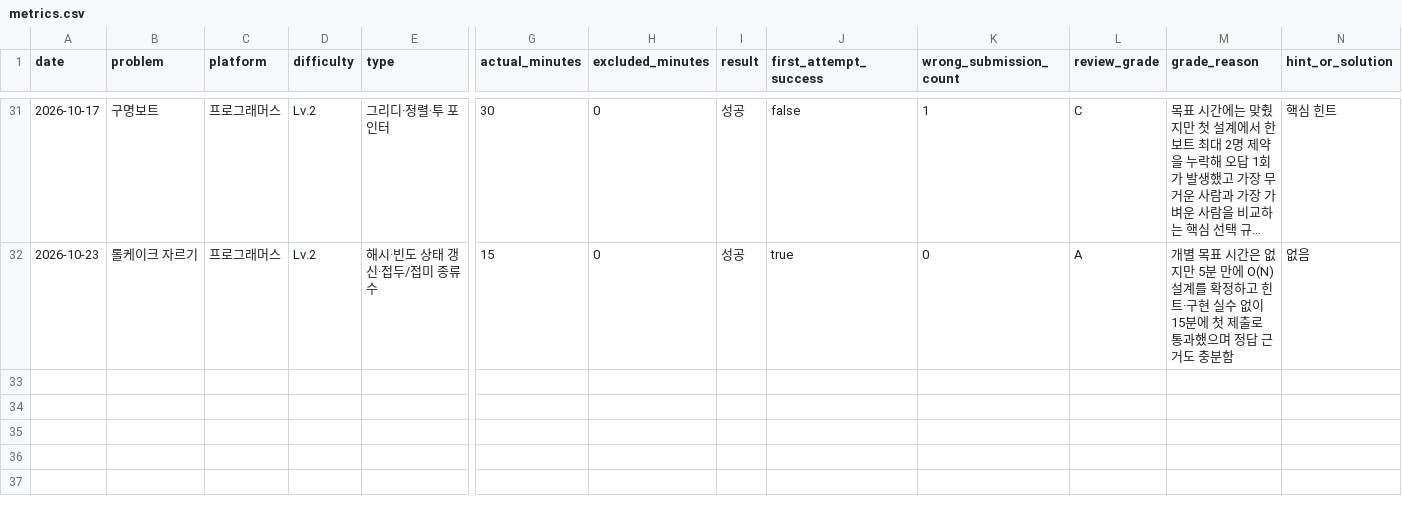
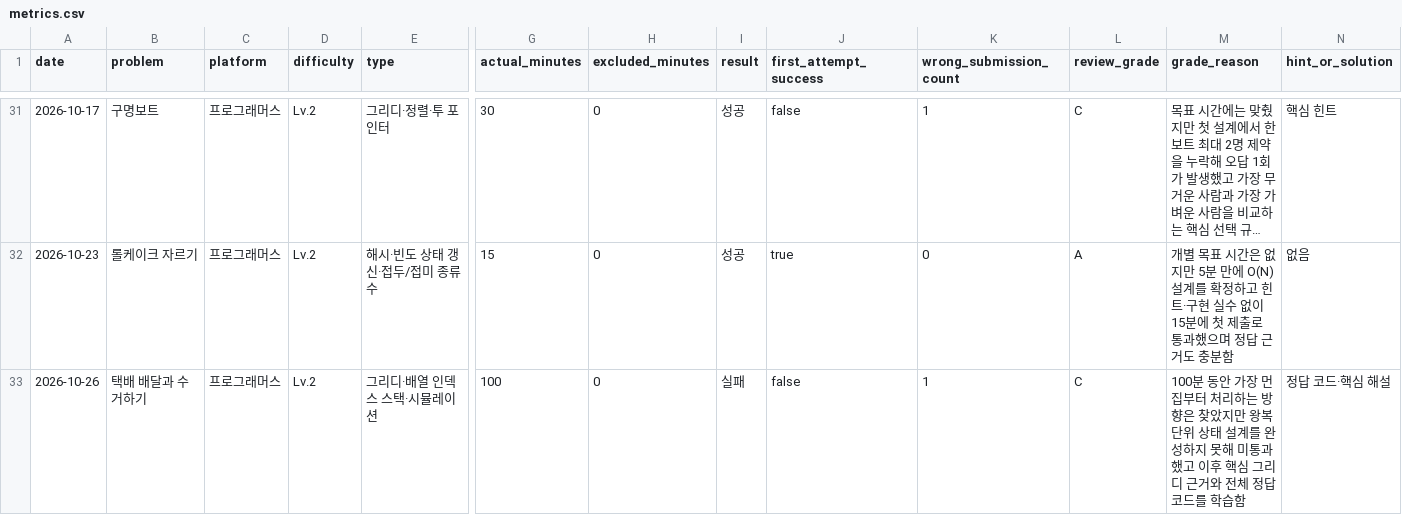
Before and after one commit to Chocoding1/Algorithm, a CSV file: algorithm-study/metrics.csv, drawn as a sheet; only a part is shown, gaps mark what is left out; long unchanged cells end in …; rows hold the shown columns only; the diff names each change by its address in the sheet, - before the commit and + after, or states it on an @@ line.

```diff
--- a/algorithm-study/metrics.csv
+++ b/algorithm-study/metrics.csv
+row 33: 2026-10-26 | 택배 배달과 수거하기 | 프로그래머스 | Lv.2 | 그리디·배열 인덱스 스택·시뮬레이션 | 100 | 0 | 실패 | false | 1 | C | 100분 동안 가장 먼 집부터 처리하는 방향은 찾았지만 왕복 단위 상태 설계를 완성하지 못해 미통과했고 이후 핵심 그리디 근거와 전체 정답 코드를 학습함 | 정답 코드·핵심 해설
```
Also changed, not shown: 4 other files.
